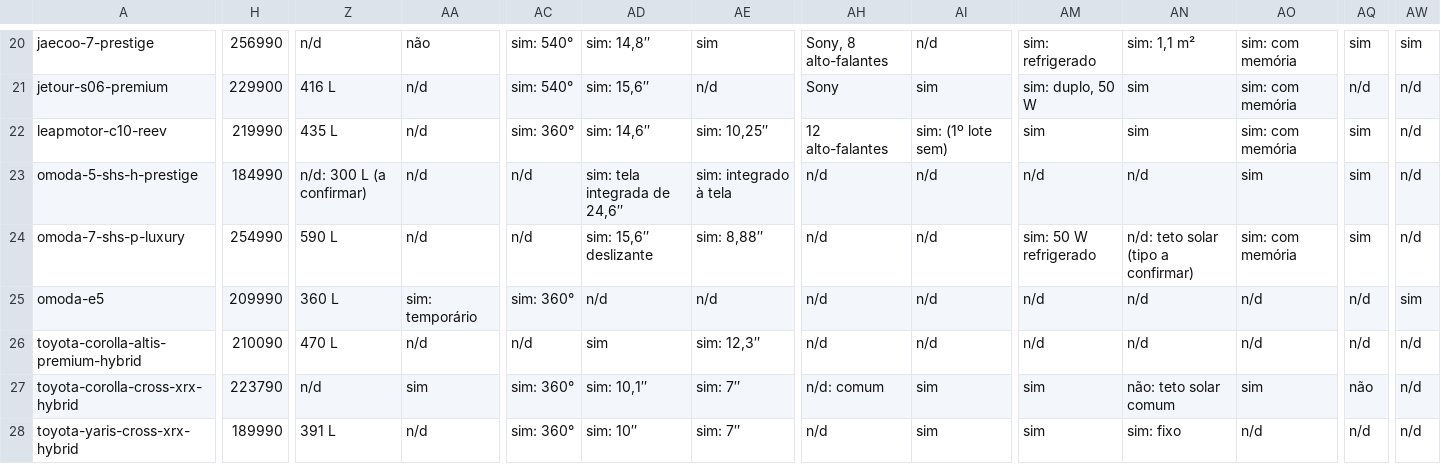
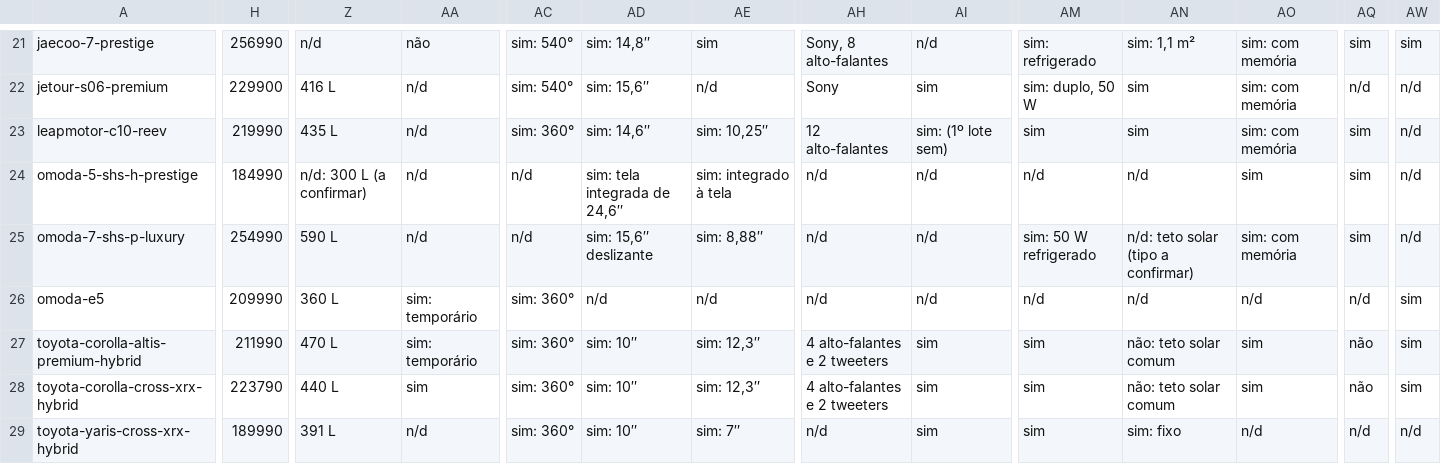
Before and after one commit to winroque/comparativo-eletrificados, a CSV file: data/export/comparativo.csv, drawn as a sheet; only a part is shown, gaps mark what is left out; addresses are those after the commit; the diff covers the shown part only; the diff names each change by its address in the sheet, - before the commit and + after, or states it on an @@ line.

```diff
--- a/data/export/comparativo.csv
+++ b/data/export/comparativo.csv
-H27: 210090
+H27: 211990
-AA27: n/d
+AA27: sim: temporário
-AC27: n/d
+AC27: sim: 360°
-AD27: sim
+AD27: sim: 10″
-AH27: n/d
+AH27: 4 alto-falantes e 2 tweeters
-AI27: n/d
+AI27: sim
-AM27: n/d
+AM27: sim
-AN27: n/d
+AN27: não: teto solar comum
-AO27: n/d
+AO27: sim
-AQ27: n/d
+AQ27: não
-AW27:AW28: n/d
+AW27:AW28: sim
-Z28: n/d
+Z28: 440 L
-AD28: sim: 10,1″
+AD28: sim: 10″
-AE28: sim: 7″
+AE28: sim: 12,3″
-AH28: n/d: comum
+AH28: 4 alto-falantes e 2 tweeters
```
Also changed, not shown: 1 added row and 24 edited cells elsewhere in this file, 14 other files.
